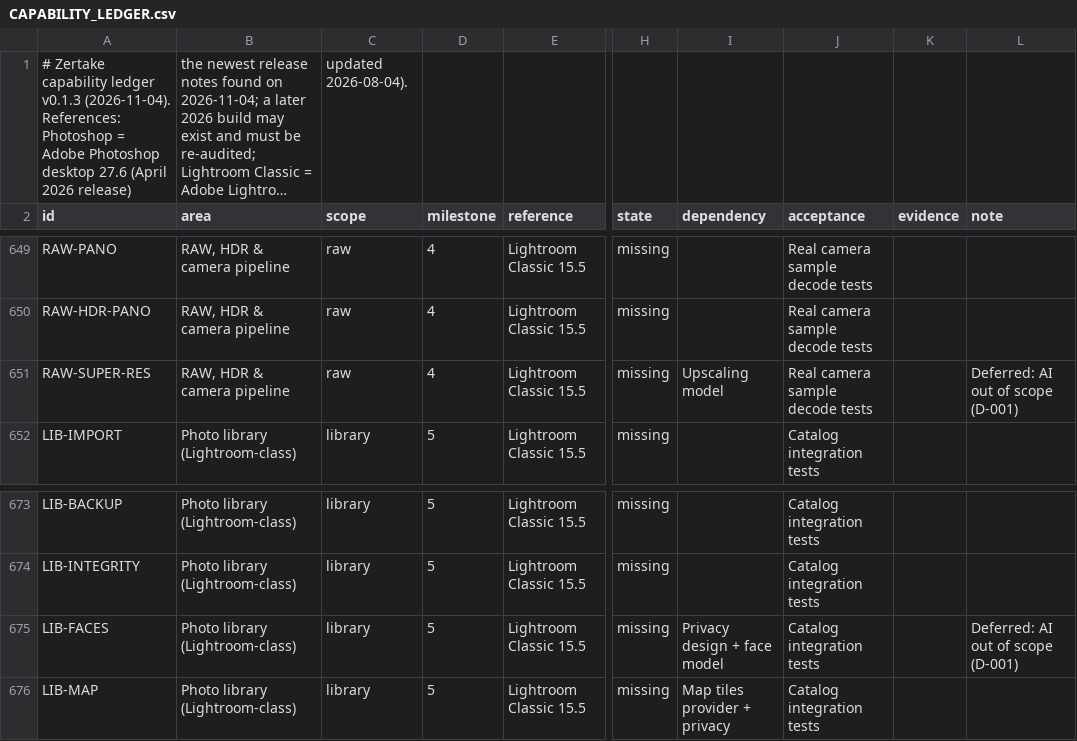
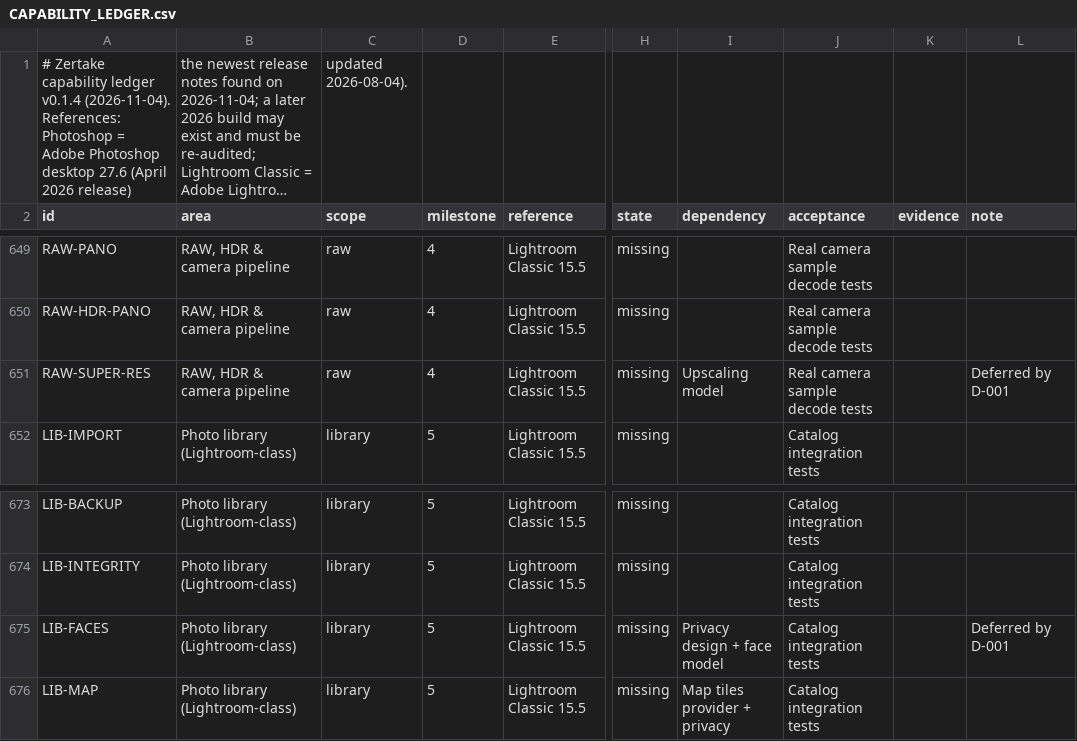
Before and after one commit to yoryibenitez24-blip/Creative, a CSV file: docs/CAPABILITY_LEDGER.csv, drawn as a sheet; only a part is shown, gaps mark what is left out; long unchanged cells end in …; the diff covers the shown part only; the diff names each change by its address in the sheet, - before the commit and + after, or states it on an @@ line.

```diff
--- a/docs/CAPABILITY_LEDGER.csv
+++ b/docs/CAPABILITY_LEDGER.csv
-A1 (id): …capability ledger v0.1.3 (2026-11-04). References:…
+A1 (id): …capability ledger v0.1.4 (2026-11-04). References:…
-L651 (note): Deferred: AI out of scope (D-001)
+L651 (note): Deferred by D-001
-L675 (note): Deferred: AI out of scope (D-001)
+L675 (note): Deferred by D-001
```
Also changed, not shown: 34 edited cells elsewhere in this file, 4 other files.
